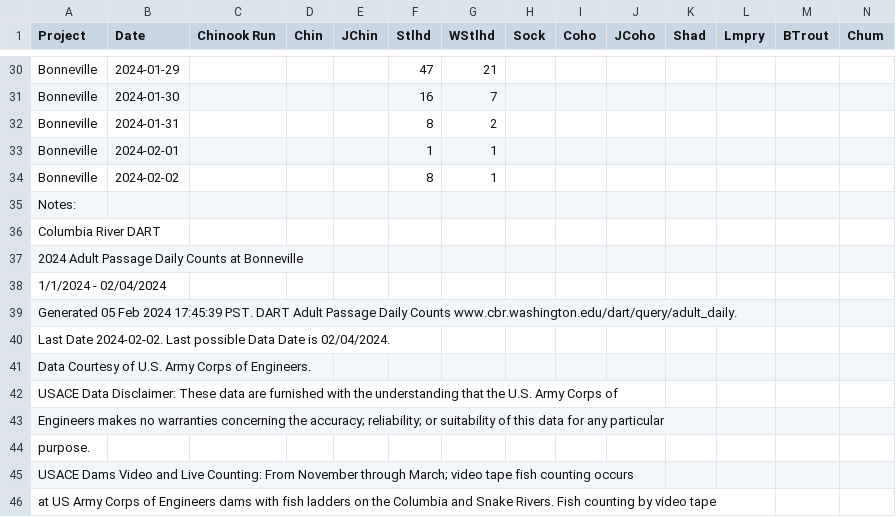
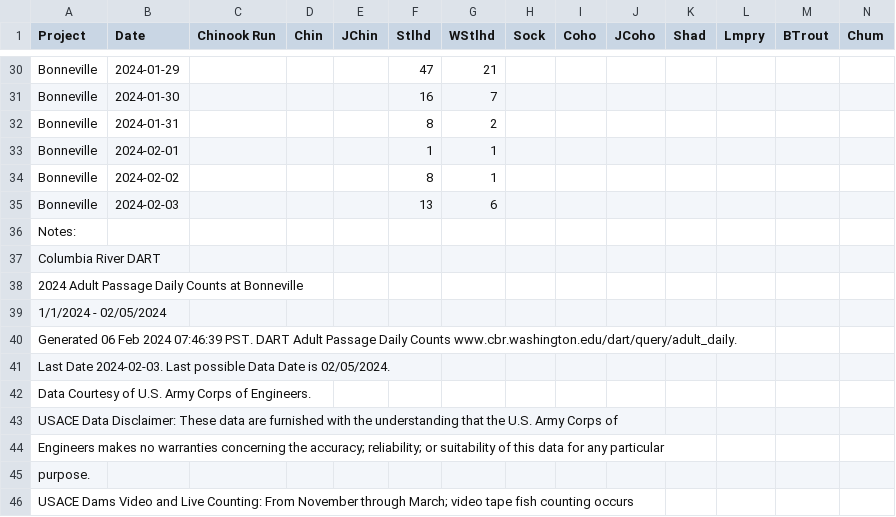
Before and after one commit to liu-zoe/orcasalmon, a CSV file: data/bonchinook/bon2024.csv, drawn as a sheet; only a part is shown, gaps mark what is left out; the shorter side is filled out with more unchanged rows; addresses are those after the commit; rows hold the shown columns only; the diff names each change by its address in the sheet, - before the commit and + after, or states it on an @@ line.

Commit message:
Updated data with GitHub Actions

```diff
--- a/data/bonchinook/bon2024.csv
+++ b/data/bonchinook/bon2024.csv
+row 35: Bonneville | 2024-02-03 |  |  |  | 13 | 6
-A39 (Project): 1/1/2024 - 02/04/2024
+A39 (Project): 1/1/2024 - 02/05/2024
-A40 (Project): Generated 05 Feb 2024 17:45:39 PST. DART…
+A40 (Project): Generated 06 Feb 2024 07:46:39 PST. DART…
-A41 (Project): Last Date 2024-02-02. Last possible Data Date is 02/04/2024.
+A41 (Project): Last Date 2024-02-03. Last possible Data Date is 02/05/2024.
```
